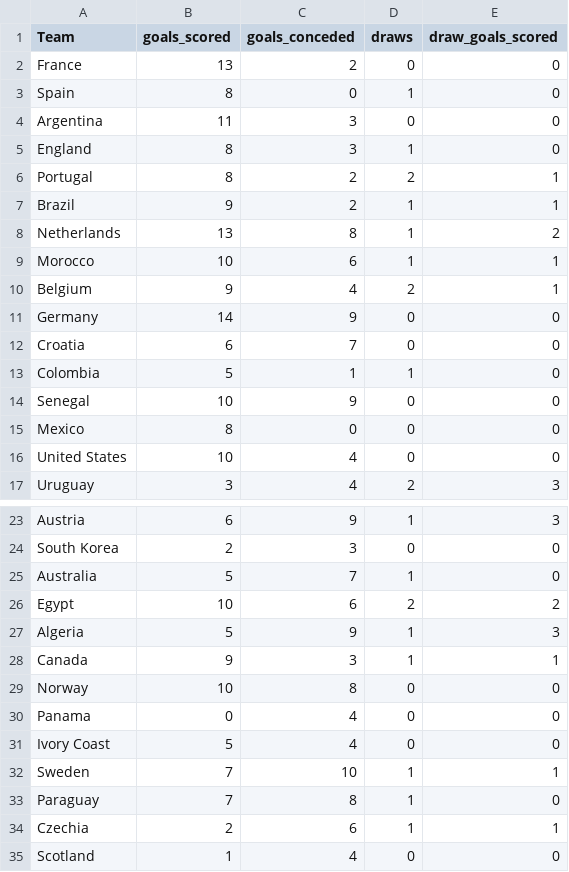
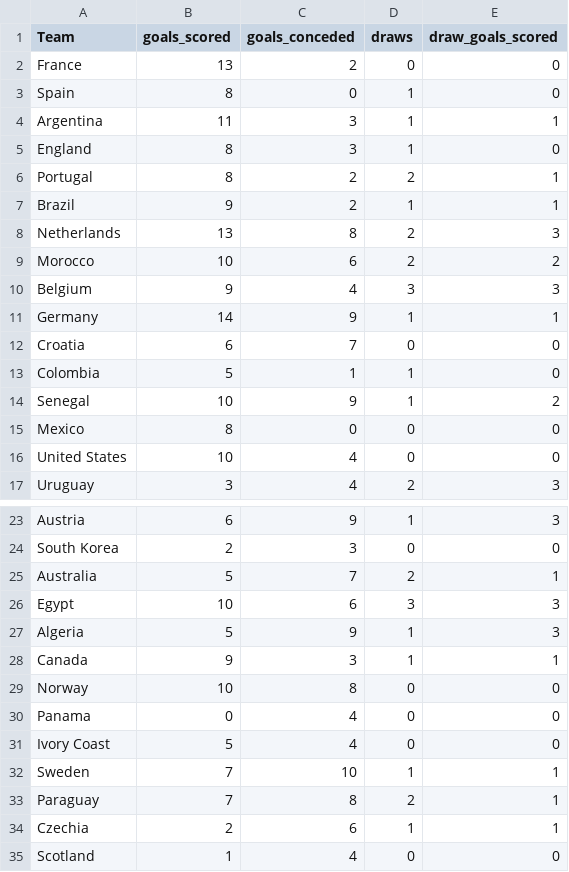
Before and after one commit to michaelsimmo11/WorldCupSweepstake, a CSV file: data/team_stats_2026.csv, drawn as a sheet; only a part is shown, gaps mark what is left out.

Commit message:
Force look at draw rule for bug on the calculation

```diff
--- a/data/team_stats_2026.csv
+++ b/data/team_stats_2026.csv
@@ -3,3 +3,3 @@ France,13,2,0,0
 Spain,8,0,1,0
-Argentina,11,3,0,0
+Argentina,11,3,1,1
 England,8,3,1,0
@@ -7,9 +7,9 @@ Portugal,8,2,2,1
 Brazil,9,2,1,1
-Netherlands,13,8,1,2
-Morocco,10,6,1,1
-Belgium,9,4,2,1
-Germany,14,9,0,0
+Netherlands,13,8,2,3
+Morocco,10,6,2,2
+Belgium,9,4,3,3
+Germany,14,9,1,1
 Croatia,6,7,0,0
 Colombia,5,1,1,0
-Senegal,10,9,0,0
+Senegal,10,9,1,2
 Mexico,8,0,0,0
@@ -24,4 +24,4 @@ Austria,6,9,1,3
 South Korea,2,3,0,0
-Australia,5,7,1,0
-Egypt,10,6,2,2
+Australia,5,7,2,1
+Egypt,10,6,3,3
 Algeria,5,9,1,3
@@ -32,3 +32,3 @@ Ivory Coast,5,4,0,0
 Sweden,7,10,1,1
-Paraguay,7,8,1,0
+Paraguay,7,8,2,1
 Czechia,2,6,1,1
```
Also changed, not shown: 3 other files.
